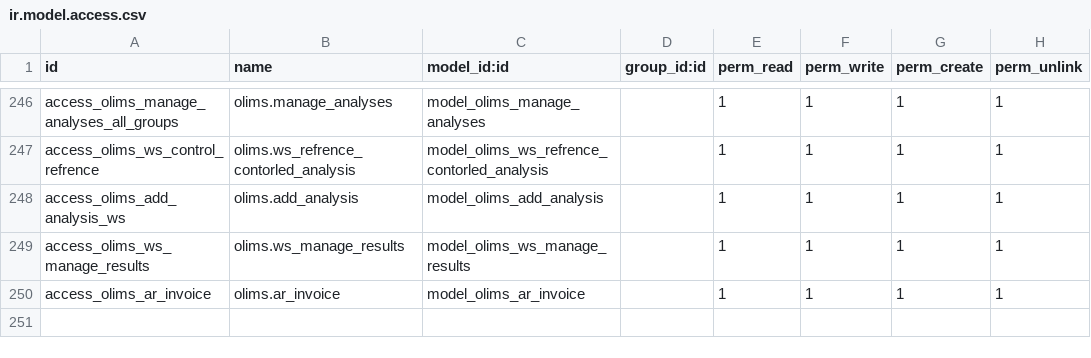
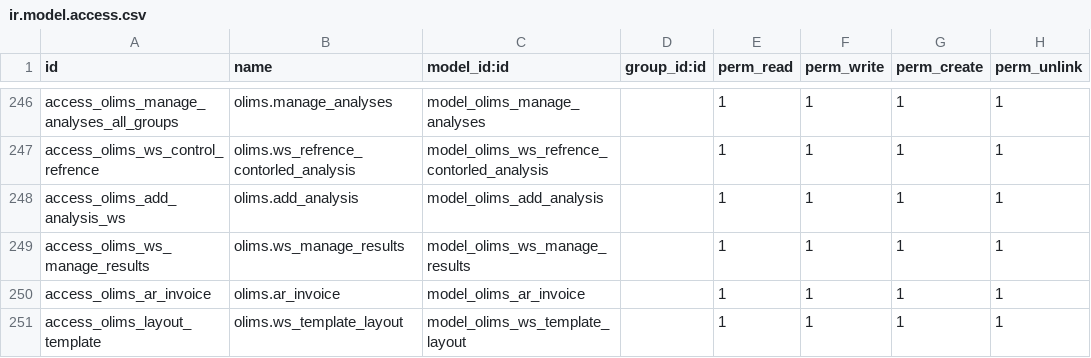
Before and after one commit to yasir1brahim/OLiMS, a CSV file: security/ir.model.access.csv, drawn as a sheet; only a part is shown, gaps mark what is left out; the diff names each change by its address in the sheet, - before the commit and + after, or states it on an @@ line.

Commit message:
Added a record/security rule for worksheet Template Layout.

```diff
--- a/security/ir.model.access.csv
+++ b/security/ir.model.access.csv
+row 251: access_olims_layout_template | olims.ws_template_layout | model_olims_ws_template_layout |  | 1 | 1 | 1 | 1
```
